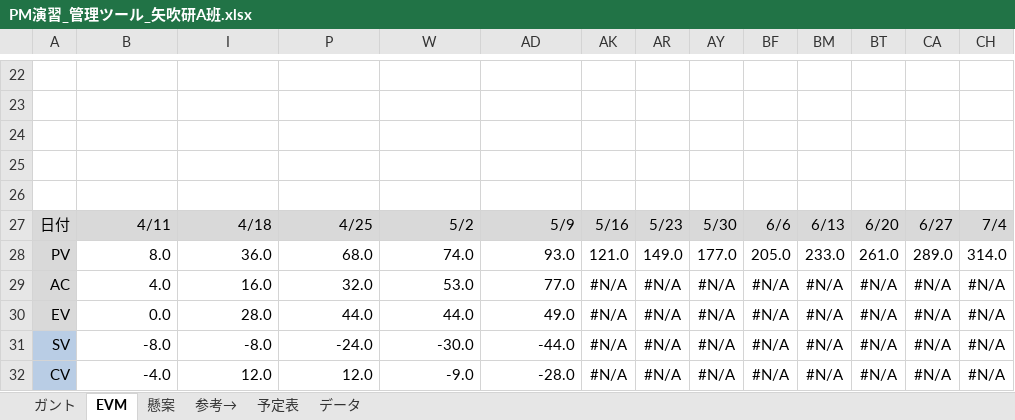
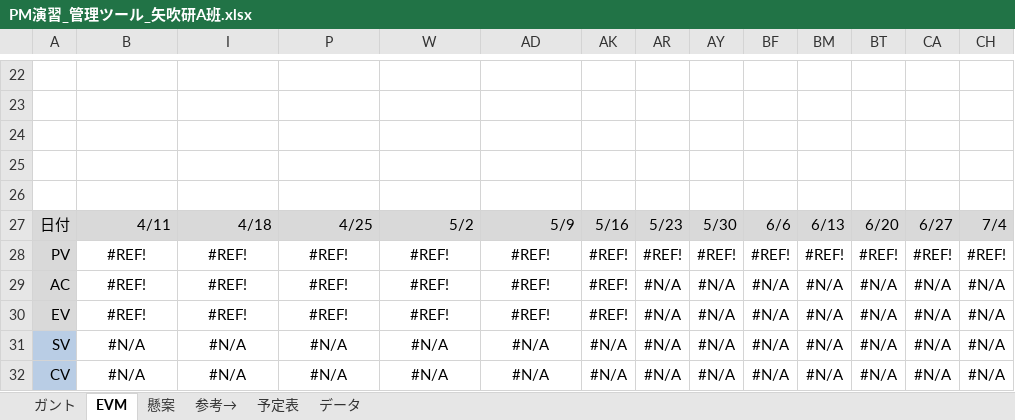
Before and after one commit to shimoda-a/pmpractice, an Excel workbook: yabuki-a/PM演習矢吹a/PM演習_管理ツール_矢吹研A班.xlsx, sheet EVM, drawn as a sheet; only a part is shown, gaps mark what is left out; values as stored, in another font and other column widths than the file's, no borders; charts and pictures and conditional formats not drawn; removed rows and columns are numbered as before the commit, all else as after; rows hold the shown columns only; the diff covers the shown part only; the diff names each change by its address in the sheet, - before the commit and + after, or states it on an @@ line.

```diff
--- a/yabuki-a/PM演習矢吹a/PM演習_管理ツール_矢吹研A班.xlsx (sheet EVM)
+++ b/yabuki-a/PM演習矢吹a/PM演習_管理ツール_矢吹研A班.xlsx (sheet EVM)
-row 28: PV | 8.0 | 36.0 | 68.0 | 74.0 | 93.0 | 121.0 | 149.0 | 177.0 | 205.0 | 233.0 | 261.0 | 289.0 | 314.0
+row 28: PV | #REF! | #REF! | #REF! | #REF! | #REF! | #REF! | #REF! | #REF! | #REF! | #REF! | #REF! | #REF! | #REF!
-B29: 4.0
+B29: #REF!
-B29:B32 alignment: right
+B29:B32 alignment: center
-I29: 16.0
+I29: #REF!
-I29:I32 alignment: right
+I29:I32 alignment: center
-P29: 32.0
+P29: #REF!
-P29:P32 alignment: right
+P29:P32 alignment: center
-W29: 53.0
+W29: #REF!
-W29:W32 alignment: right
+W29:W32 alignment: center
-AD29: 77.0
+AD29: #REF!
-AD29:AD32 alignment: right
+AD29:AD32 alignment: center
-AK29:AK30: #N/A
+AK29:AK30: #REF!
-B30: 0.0
+B30: #REF!
-I30: 28.0
+I30: #REF!
-P30: 44.0
+P30: #REF!
-W30: 44.0
+W30: #REF!
-AD30: 49.0
+AD30: #REF!
-B31: -8.0
+B31: #N/A
-I31: -8.0
+I31: #N/A
-P31: -24.0
+P31: #N/A
-W31: -30.0
+W31: #N/A
-AD31: -44.0
+AD31: #N/A
-B32: -4.0
+B32: #N/A
-I32: 12.0
+I32: #N/A
-P32: 12.0
+P32: #N/A
-W32: -9.0
+W32: #N/A
-AD32: -28.0
+AD32: #N/A
```
Also changed, not shown: 10 edited cells and cell formats elsewhere in this sheet, sheet ガント, formulas that keep their value, hidden cells, charts or pictures, 1 other file.
